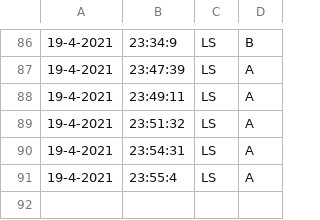
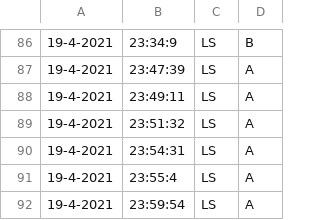
Before and after one commit to QuinnBigane/COMP365, a CSV file: audit_log.csv, drawn as a sheet; only a part is shown, gaps mark what is left out; the diff names each change by its address in the sheet, - before the commit and + after, or states it on an @@ line.

```diff
--- a/audit_log.csv
+++ b/audit_log.csv
+row 92: 19-4-2021 | 23:59:54 | LS | A
```
Also changed, not shown: 2 other files.
